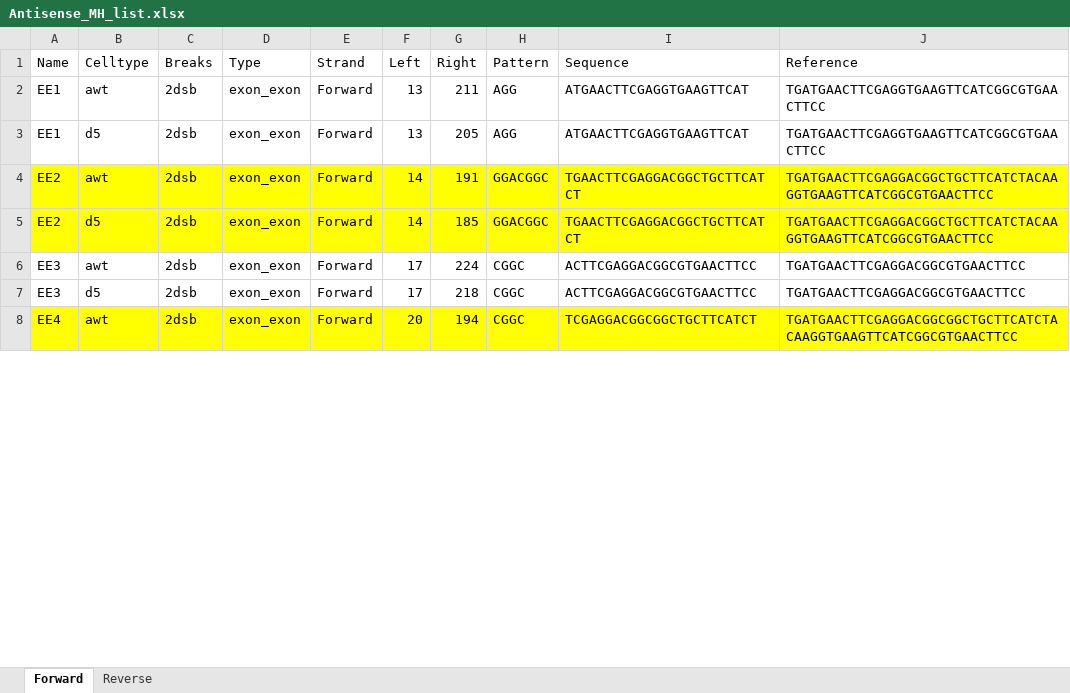
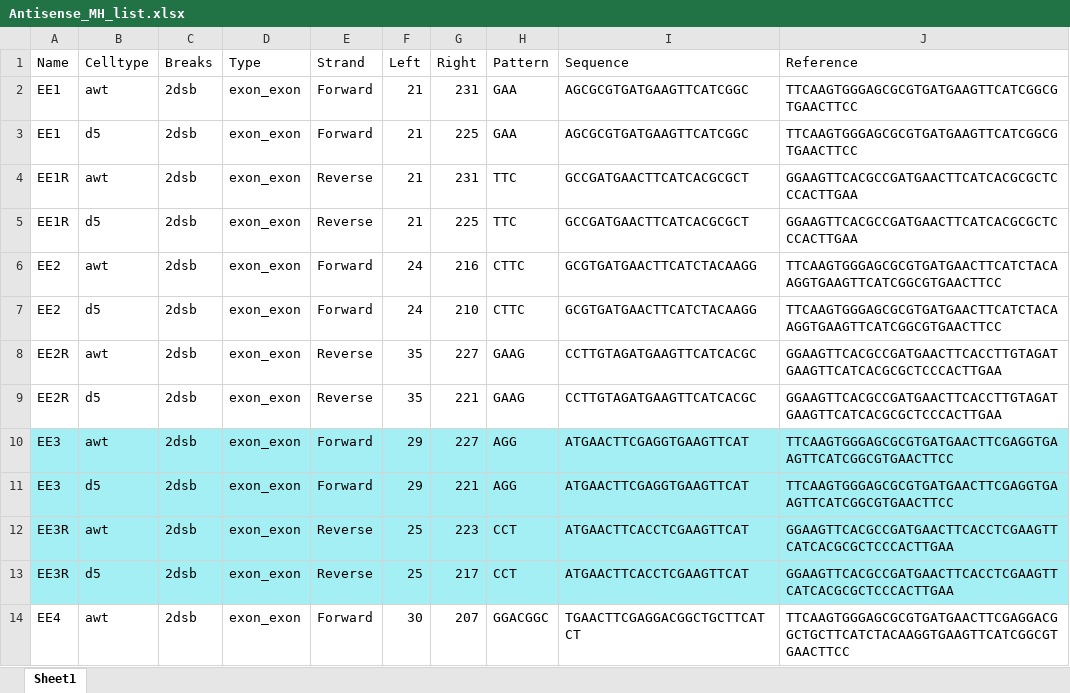
Before and after one commit to tchannagiri/Microhomology_Schemes, an Excel workbook: Antisense_MH_list.xlsx, sheet Sheet1, drawn as a sheet; only a part is shown; values as stored, in another font and other column widths than the file's, no borders; addresses are those after the commit; the diff covers the shown part only; the diff names each change by its address in the sheet, - before the commit and + after, or states it on an @@ line.

Commit message:
Modifications for the new Antisense reference sequences.

```diff
--- a/Antisense_MH_list.xlsx (sheet Sheet1)
+++ b/Antisense_MH_list.xlsx (sheet Sheet1)
-sheet tab: Forward
+sheet tab: Sheet1
-sheet tab: Reverse
-F2:F3 (Left): 13
+F2:F3 (Left): 21
-G2 (Right): 211
+G2 (Right): 231
-H2:H3 (Pattern): AGG
+H2:H3 (Pattern): GAA
-I2:I3 (Sequence): ATGAACTTCGAGGTGAAGTTCAT
+I2:I3 (Sequence): AGCGCGTGATGAAGTTCATCGGC
-J2:J3 (Reference): TGATGAACTTCGAGGTGAAGTTCATCGGCGTGAACTTCC
+J2:J3 (Reference): TTCAAGTGGGAGCGCGTGATGAAGTTCATCGGCGTGAACTTCC
-G3 (Right): 205
+G3 (Right): 225
+row 4: EE1R | awt | 2dsb | exon_exon | Reverse | 21 | 231 | TTC | GCCGATGAACTTCATCACGCGCT | GGAAGTTCACGCCGATGAACTTCATCACGCGCTCCCACTTGAA
+row 5: EE1R | d5 | 2dsb | exon_exon | Reverse | 21 | 225 | TTC | GCCGATGAACTTCATCACGCGCT | GGAAGTTCACGCCGATGAACTTCATCACGCGCTCCCACTTGAA
-A6:J7 fill: #FFFF00
+A6:J7 fill: none
-F6:F7 (Left): 14
+F6:F7 (Left): 24
-G6 (Right): 191
+G6 (Right): 216
-H6:H7 (Pattern): GGACGGC
+H6:H7 (Pattern): CTTC
-I6:I7 (Sequence): TGAACTTCGAGGACGGCTGCTTCATCT
+I6:I7 (Sequence): GCGTGATGAACTTCATCTACAAGG
-J6:J7 (Reference): TGATGAACTTCGAGGACGGCTGCTTCATCTACAAGGTGAAGTTCATCGGCGTGAACTTCC
+J6:J7 (Reference): TTCAAGTGGGAGCGCGTGATGAACTTCATCTACAAGGTGAAGTTCATCGGCGTGAACTTCC
-G7 (Right): 185
+G7 (Right): 210
+row 8: EE2R | awt | 2dsb | exon_exon | Reverse | 35 | 227 | GAAG | CCTTGTAGATGAAGTTCATCACGC | GGAAGTTCACGCCGATGAACTTCACCTTGTAGATGAAGTTCATCACGCGCTCCCACTTGAA
+row 9: EE2R | d5 | 2dsb | exon_exon | Reverse | 35 | 221 | GAAG | CCTTGTAGATGAAGTTCATCACGC | GGAAGTTCACGCCGATGAACTTCACCTTGTAGATGAAGTTCATCACGCGCTCCCACTTGAA
-A10:J11 fill: none
+A10:J11 fill: #A3EFF4
-F10:F11 (Left): 17
+F10:F11 (Left): 29
-G10 (Right): 224
+G10 (Right): 227
-H10:H11 (Pattern): CGGC
+H10:H11 (Pattern): AGG
-I10:I11 (Sequence): ACTTCGAGGACGGCGTGAACTTCC
+I10:I11 (Sequence): ATGAACTTCGAGGTGAAGTTCAT
-J10:J11 (Reference): TGATGAACTTCGAGGACGGCGTGAACTTCC
+J10:J11 (Reference): TTCAAGTGGGAGCGCGTGATGAACTTCGAGGTGAAGTTCATCGGCGTGAACTTCC
-G11 (Right): 218
+G11 (Right): 221
+row 12: EE3R | awt | 2dsb | exon_exon | Reverse | 25 | 223 | CCT | ATGAACTTCACCTCGAAGTTCAT | GGAAGTTCACGCCGATGAACTTCACCTCGAAGTTCATCACGCGCTCCCACTTGAA
+row 13: EE3R | d5 | 2dsb | exon_exon | Reverse | 25 | 217 | CCT | ATGAACTTCACCTCGAAGTTCAT | GGAAGTTCACGCCGATGAACTTCACCTCGAAGTTCATCACGCGCTCCCACTTGAA
-A14:J14 fill: #FFFF00
+A14:J14 fill: none
-F14 (Left): 20
+F14 (Left): 30
-G14 (Right): 194
+G14 (Right): 207
-H14 (Pattern): CGGC
+H14 (Pattern): GGACGGC
-I14 (Sequence): TCGAGGACGGCGGCTGCTTCATCT
+I14 (Sequence): TGAACTTCGAGGACGGCTGCTTCATCT
-J14 (Reference): TGATGAACTTCGAGGACGGCGGCTGCTTCATCTACAAGGTGAAGTTCATCGGCGTGAACTTCC
+J14 (Reference): TTCAAGTGGGAGCGCGTGATGAACTTCGAGGACGGCTGCTTCATCTACAAGGTGAAGTTCATCGGCGTGAACTTCC
```
Also changed, not shown: 18 added rows, 2 removed rows, 75 edited cells and cell formats elsewhere in this sheet, 5 other files.
